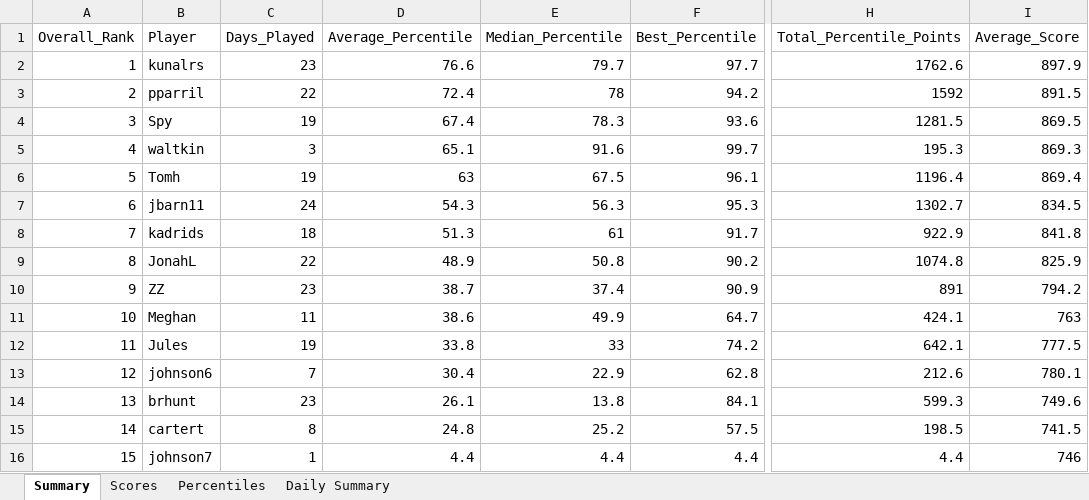
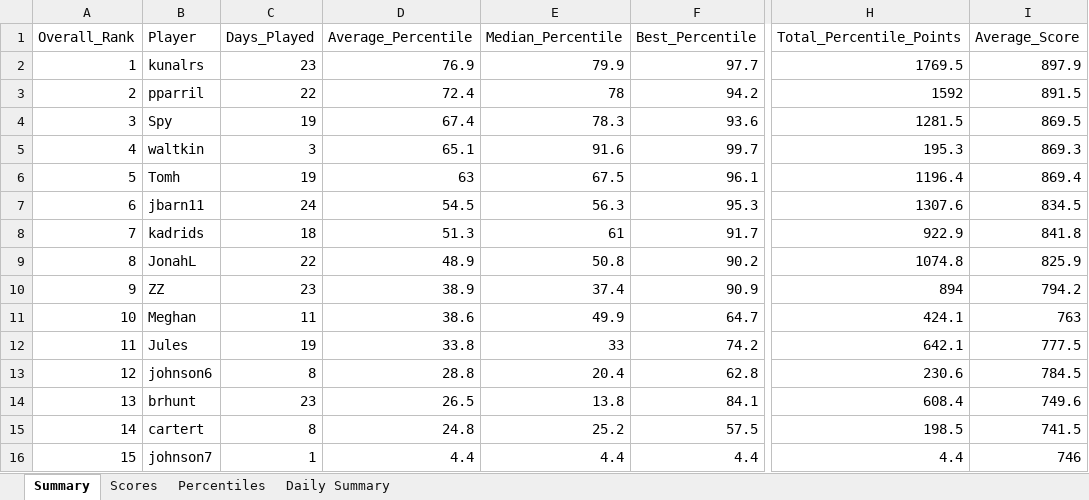
Before and after one commit to thenehan2442/geosport, an Excel workbook: geosports_history.xlsx, sheet Summary, drawn as a sheet; only a part is shown, gaps mark what is left out; values as stored, in another font and other column widths than the file's, no borders; the diff names each change by its address in the sheet, - before the commit and + after, or states it on an @@ line.

Commit message:
Auto-update league data Sat 09/26/2026 10:51:24.82

```diff
--- a/geosports_history.xlsx (sheet Summary)
+++ b/geosports_history.xlsx (sheet Summary)
-D2 (Average_Percentile): 76.6
+D2 (Average_Percentile): 76.9
-E2 (Median_Percentile): 79.7
+E2 (Median_Percentile): 79.9
-H2 (Total_Percentile_Points): 1762.6
+H2 (Total_Percentile_Points): 1769.5
-D7 (Average_Percentile): 54.3
+D7 (Average_Percentile): 54.5
-H7 (Total_Percentile_Points): 1302.7
+H7 (Total_Percentile_Points): 1307.6
-D10 (Average_Percentile): 38.7
+D10 (Average_Percentile): 38.9
-H10 (Total_Percentile_Points): 891
+H10 (Total_Percentile_Points): 894
-C13 (Days_Played): 7
+C13 (Days_Played): 8
-D13 (Average_Percentile): 30.4
+D13 (Average_Percentile): 28.8
-E13 (Median_Percentile): 22.9
+E13 (Median_Percentile): 20.4
-H13 (Total_Percentile_Points): 212.6
+H13 (Total_Percentile_Points): 230.6
-I13 (Average_Score): 780.1
+I13 (Average_Score): 784.5
-D14 (Average_Percentile): 26.1
+D14 (Average_Percentile): 26.5
-H14 (Total_Percentile_Points): 599.3
+H14 (Total_Percentile_Points): 608.4
```
Also changed, not shown: sheet Percentiles, sheet Daily Summary, sheet Scores.
